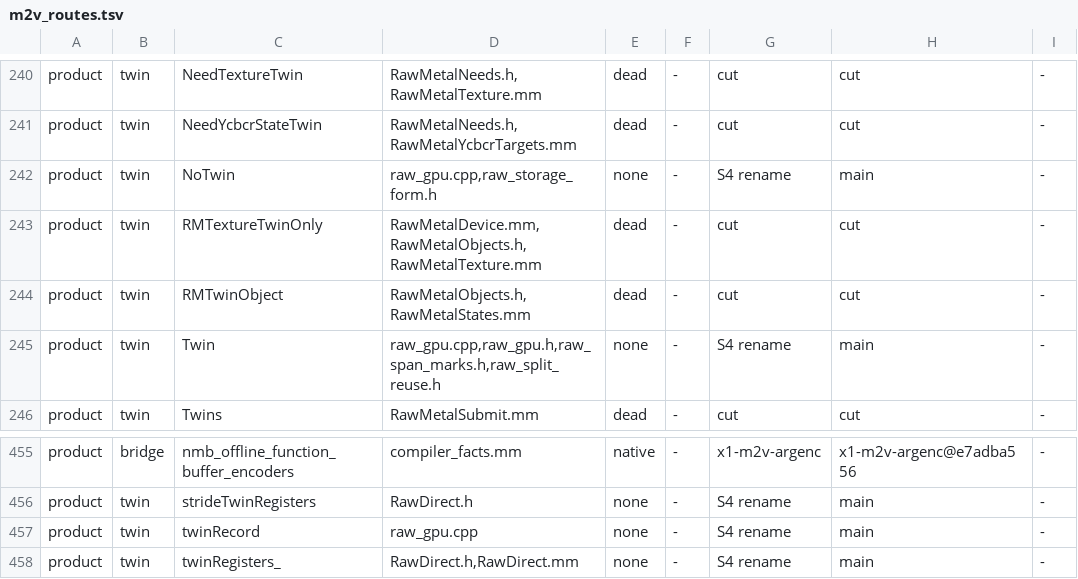
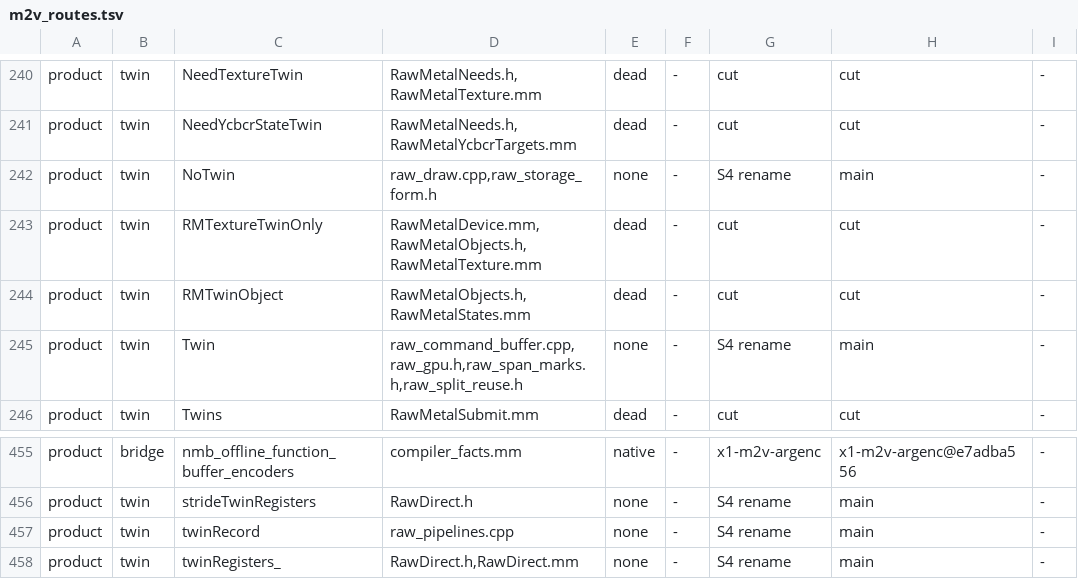
Before and after one commit to D-Radish76/ios-on-switch-lmao, a TSV file: drivers/TegraGM20BMetal/raw/plan/m2v_routes.tsv, drawn as a sheet; only a part is shown, gaps mark what is left out; the diff covers the shown part only; the diff names each change by its address in the sheet, - before the commit and + after, or states it on an @@ line.

Commit message:
Split raw_gpu.cpp by responsibility
A pure move of the 9,500-line core into units one owner can hold at a time: textures (raw_textures.cpp,
raw_surface_textures.cpp, raw_texture_views.cpp), passes (raw_pass_begin.cpp, raw_pass_end.cpp), draws and binds
(raw_draw.cpp, raw_draw_prepare.cpp, raw_binds.cpp), blits (raw_blit.cpp), and pipelines, memory, samplers, the
command buffer and the debug probes. raw_gpu.cpp keeps open, init, the channel, the rings and kFormats. Every
line moved once; the only edits are `inline` on the twelve helpers that went to raw_gpu_internal.h and `static`
dropped from logEdgeMiss, whose set is process-wide. Callers and callees on the per-draw path stay in one unit:
raw_record_cost_test reads 4,960-4,976 instructions a draw as before, and the recorded words are identical.

The build lists and the source-text tests that read raw_gpu.cpp by path follow the code to its new files.

```diff
--- a/drivers/TegraGM20BMetal/raw/plan/m2v_routes.tsv
+++ b/drivers/TegraGM20BMetal/raw/plan/m2v_routes.tsv
-D242: raw_gpu.cpp,raw_storage_form.h
+D242: raw_draw.cpp,raw_storage_form.h
-D245: raw_gpu.cpp,raw_gpu.h,raw_span_marks.h,raw_split_reuse.h
+D245: raw_command_buffer.cpp,raw_gpu.h,raw_span_marks.h,raw_split_reuse.h
-D457: raw_gpu.cpp
+D457: raw_pipelines.cpp
```
Also changed, not shown: 11 edited cells elsewhere in this file, 34 other files.
